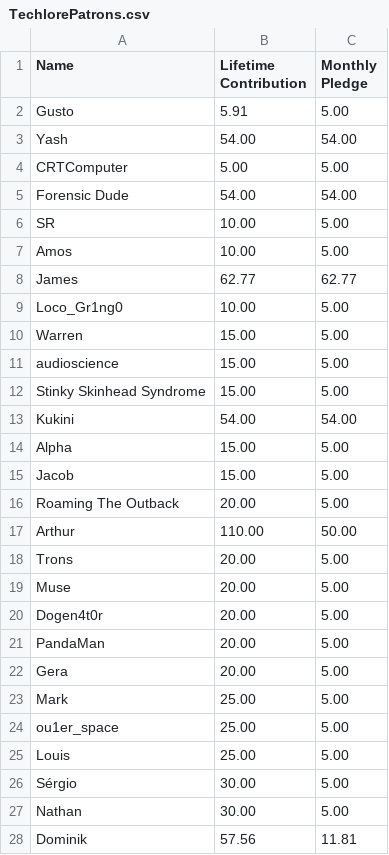
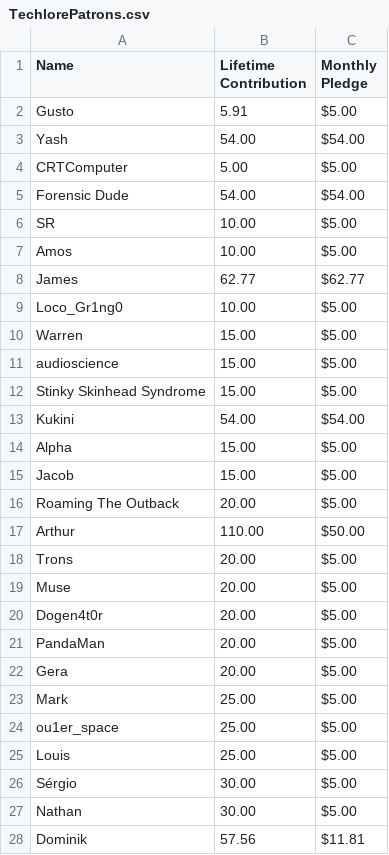
Before and after one commit to techlore/channel-content, a CSV file: Assets/TechlorePatrons.csv, drawn as a sheet; only a part is shown; the diff covers the shown part only.

```diff
--- a/Assets/TechlorePatrons.csv
+++ b/Assets/TechlorePatrons.csv
@@ -1,28 +1,28 @@
 Name,Lifetime Contribution,Monthly Pledge
-Gusto,5.91,5.00
-Yash,54.00,54.00
-CRTComputer,5.00,5.00
-Forensic Dude,54.00,54.00
-SR,10.00,5.00
-Amos ,10.00,5.00
-James,62.77,62.77
-Loco_Gr1ng0,10.00,5.00
-Warren,15.00,5.00
-audioscience,15.00,5.00
-Stinky Skinhead Syndrome,15.00,5.00
-Kukini,54.00,54.00
-Alpha,15.00,5.00
-Jacob,15.00,5.00
-Roaming The Outback,20.00,5.00
-Arthur,110.00,50.00
-Trons,20.00,5.00
-Muse,20.00,5.00
-Dogen4t0r,20.00,5.00
-PandaMan,20.00,5.00
-Gera,20.00,5.00
-Mark,25.00,5.00
-ou1er_space,25.00,5.00
-Louis,25.00,5.00
-Sérgio,30.00,5.00
-Nathan,30.00,5.00
-Dominik,57.56,11.81
+Gusto,5.91,$5.00
+Yash,54.00,$54.00
+CRTComputer,5.00,$5.00
+Forensic Dude,54.00,$54.00
+SR,10.00,$5.00
+Amos ,10.00,$5.00
+James,62.77,$62.77
+Loco_Gr1ng0,10.00,$5.00
+Warren,15.00,$5.00
+audioscience,15.00,$5.00
+Stinky Skinhead Syndrome,15.00,$5.00
+Kukini,54.00,$54.00
+Alpha,15.00,$5.00
+Jacob,15.00,$5.00
+Roaming The Outback,20.00,$5.00
+Arthur,110.00,$50.00
+Trons,20.00,$5.00
+Muse,20.00,$5.00
+Dogen4t0r,20.00,$5.00
+PandaMan,20.00,$5.00
+Gera,20.00,$5.00
+Mark,25.00,$5.00
+ou1er_space,25.00,$5.00
+Louis,25.00,$5.00
+Sérgio,30.00,$5.00
+Nathan,30.00,$5.00
+Dominik,57.56,$11.81
```
Also changed, not shown: 9 edited cells elsewhere in this file.
